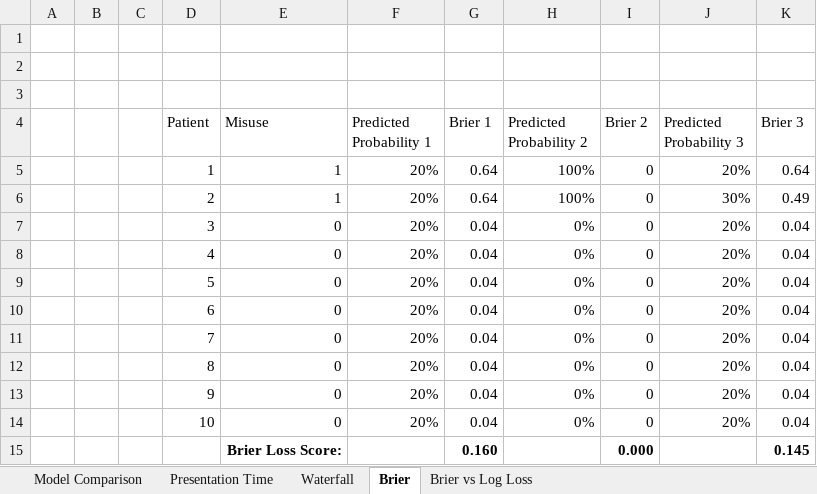
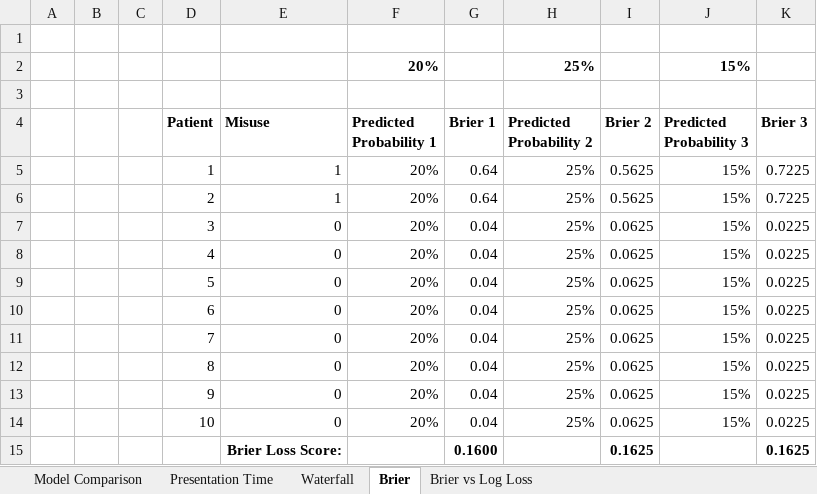
Before and after one commit to sharadv99/capstone-OpioidAddictionRisk, an Excel workbook: SupportingMaterial/Opioid_Support.xlsx, sheet Brier, drawn as a sheet; values as stored, in another font and other column widths than the file's, no borders; removed rows and columns are numbered as before the commit, all else as after; the diff names each change by its address in the sheet, - before the commit and + after, or states it on an @@ line.

```diff
--- a/SupportingMaterial/Opioid_Support.xlsx (sheet Brier)
+++ b/SupportingMaterial/Opioid_Support.xlsx (sheet Brier)
-row 2: (empty)
+row 2:  |  |  |  |  | 20% |  | 25% |  | 15%
-D4:K4 bold: off
+D4:K4 bold: on
-H5:H6 (Predicted Probability 2): 100%
+H5:H6 (Predicted Probability 2): 25%
-I5:I6 (Brier 2): 0
+I5:I6 (Brier 2): 0.5625
-J5 (Predicted Probability 3): 20%
+J5 (Predicted Probability 3): 15%
-K5 (Brier 3): 0.64
+K5 (Brier 3): 0.7225
-J6 (Predicted Probability 3): 30%
+J6 (Predicted Probability 3): 15%
-K6 (Brier 3): 0.49
+K6 (Brier 3): 0.7225
-H7:H14 (Predicted Probability 2): 0%
+H7:H14 (Predicted Probability 2): 25%
-I7:I14 (Brier 2): 0
+I7:I14 (Brier 2): 0.0625
-J7:J14 (Predicted Probability 3): 20%
+J7:J14 (Predicted Probability 3): 15%
-K7:K14 (Brier 3): 0.04
+K7:K14 (Brier 3): 0.0225
-row 15:  |  |  |  | Brier Loss Score: |  | 0.160 |  | 0.000 |  | 0.145
+row 15:  |  |  |  | Brier Loss Score: |  | 0.1600 |  | 0.1625 |  | 0.1625
```
Also changed, not shown: sheet Presentation Time, formulas that keep their value, 2 other files.
